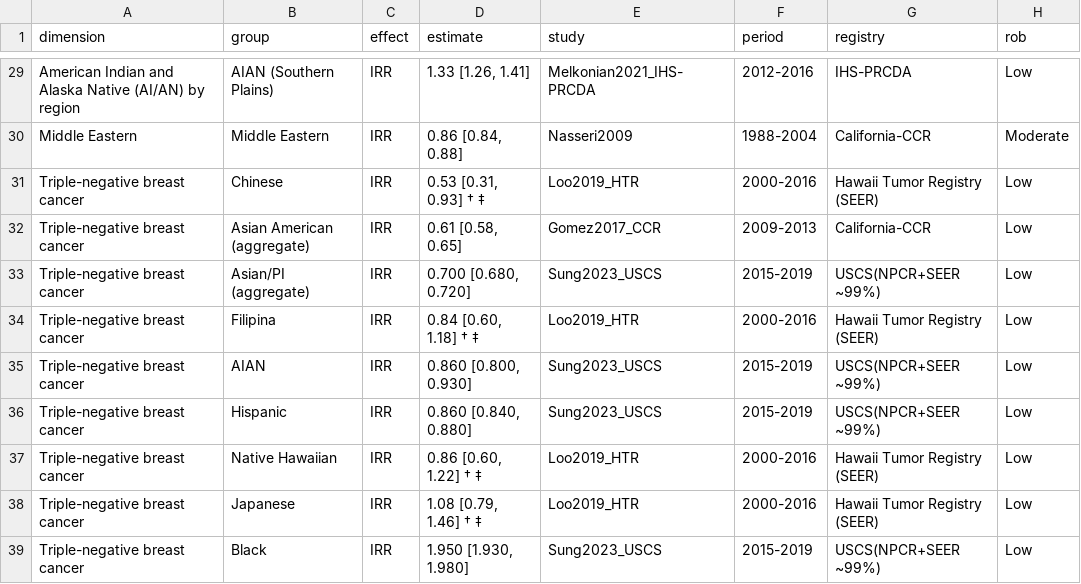
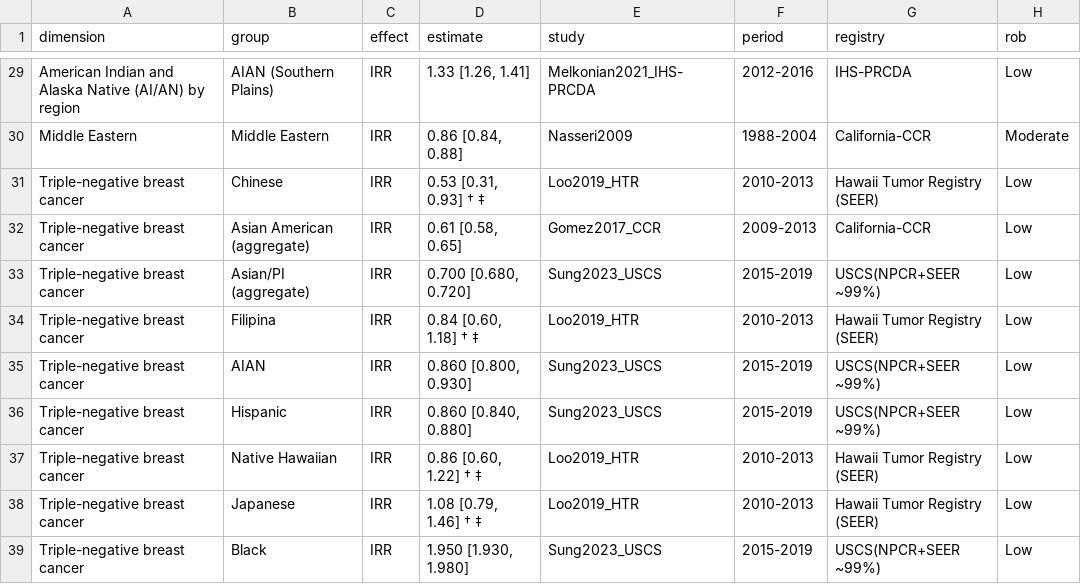
Before and after one commit to p16791918-lab/Meta, a CSV file: meta_agents/search_v2/outputs/Table1_main.csv, drawn as a sheet; only a part is shown, gaps mark what is left out.

```diff
--- a/meta_agents/search_v2/outputs/Table1_main.csv
+++ b/meta_agents/search_v2/outputs/Table1_main.csv
@@ -30,10 +30,10 @@ American Indian and Alaska Native (AI/AN) by region,AIAN (Southern Plains),IRR,"
 Middle Eastern,Middle Eastern,IRR,"0.86 [0.84, 0.88]",Nasseri2009,1988-2004,California-CCR,Moderate
-Triple-negative breast cancer,Chinese,IRR,"0.53 [0.31, 0.93] † ‡",Loo2019_HTR,2000-2016,Hawaii Tumor Registry (SEER),Low
+Triple-negative breast cancer,Chinese,IRR,"0.53 [0.31, 0.93] † ‡",Loo2019_HTR,2010-2013,Hawaii Tumor Registry (SEER),Low
 Triple-negative breast cancer,Asian American (aggregate),IRR,"0.61 [0.58, 0.65]",Gomez2017_CCR,2009-2013,California-CCR,Low
 Triple-negative breast cancer,Asian/PI (aggregate),IRR,"0.700 [0.680, 0.720]",Sung2023_USCS,2015-2019,USCS(NPCR+SEER ~99%),Low
-Triple-negative breast cancer,Filipina,IRR,"0.84 [0.60, 1.18] † ‡",Loo2019_HTR,2000-2016,Hawaii Tumor Registry (SEER),Low
+Triple-negative breast cancer,Filipina,IRR,"0.84 [0.60, 1.18] † ‡",Loo2019_HTR,2010-2013,Hawaii Tumor Registry (SEER),Low
 Triple-negative breast cancer,AIAN,IRR,"0.860 [0.800, 0.930]",Sung2023_USCS,2015-2019,USCS(NPCR+SEER ~99%),Low
 Triple-negative breast cancer,Hispanic,IRR,"0.860 [0.840, 0.880]",Sung2023_USCS,2015-2019,USCS(NPCR+SEER ~99%),Low
-Triple-negative breast cancer,Native Hawaiian,IRR,"0.86 [0.60, 1.22] † ‡",Loo2019_HTR,2000-2016,Hawaii Tumor Registry (SEER),Low
-Triple-negative breast cancer,Japanese,IRR,"1.08 [0.79, 1.46] † ‡",Loo2019_HTR,2000-2016,Hawaii Tumor Registry (SEER),Low
+Triple-negative breast cancer,Native Hawaiian,IRR,"0.86 [0.60, 1.22] † ‡",Loo2019_HTR,2010-2013,Hawaii Tumor Registry (SEER),Low
+Triple-negative breast cancer,Japanese,IRR,"1.08 [0.79, 1.46] † ‡",Loo2019_HTR,2010-2013,Hawaii Tumor Registry (SEER),Low
 Triple-negative breast cancer,Black,IRR,"1.950 [1.930, 1.980]",Sung2023_USCS,2015-2019,USCS(NPCR+SEER ~99%),Low
```
Also changed, not shown: meta_agents/search_v2/TableSA_main_representatives.csv, meta_agents/search_v2/breast_extraction.csv, 6 other files.
